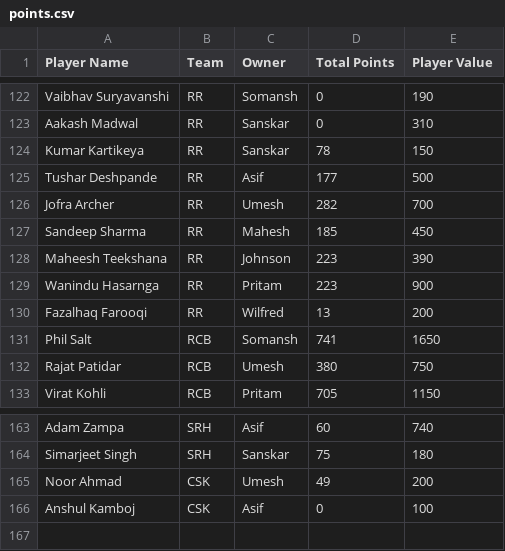
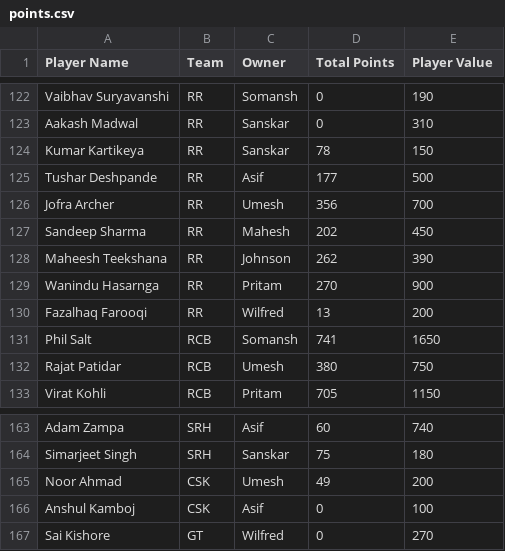
Before and after one commit to AsifCodeBank123/ipl-fantasy-dashboard, a CSV file: points.csv, drawn as a sheet; only a part is shown, gaps mark what is left out; the diff covers the shown part only.

Commit message:
points updated for unsold players

```diff
--- a/points.csv
+++ b/points.csv
@@ -125,6 +125,6 @@ Kumar Kartikeya,RR,Sanskar,78,150
 Tushar Deshpande,RR,Asif,177,500
-Jofra Archer,RR,Umesh,282,700
-Sandeep Sharma,RR,Mahesh,185,450
-Maheesh Teekshana,RR,Johnson,223,390
-Wanindu Hasarnga,RR,Pritam,223,900
+Jofra Archer,RR,Umesh,356,700
+Sandeep Sharma,RR,Mahesh,202,450
+Maheesh Teekshana,RR,Johnson,262,390
+Wanindu Hasarnga,RR,Pritam,270,900
 Fazalhaq Farooqi,RR,Wilfred,13,200
@@ -166 +166,2 @@ Noor Ahmad,CSK,Umesh,49,200
 Anshul Kamboj,CSK,Asif,0,100
+Sai Kishore,GT,Wilfred,0,270
```
Also changed, not shown: 16 edited cells elsewhere in this file, unsold_players.csv, 1 other file.
